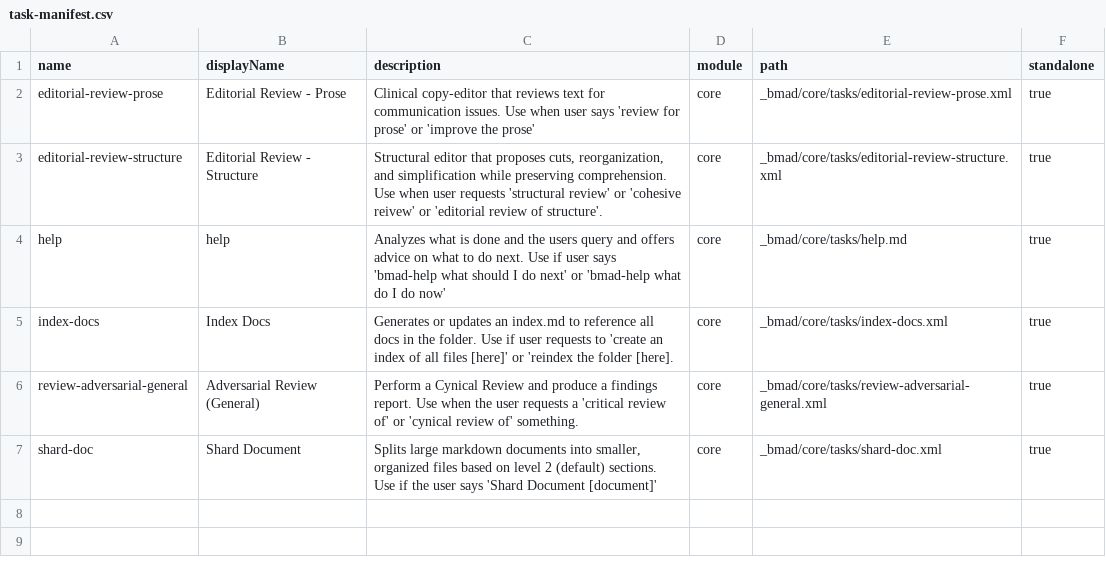
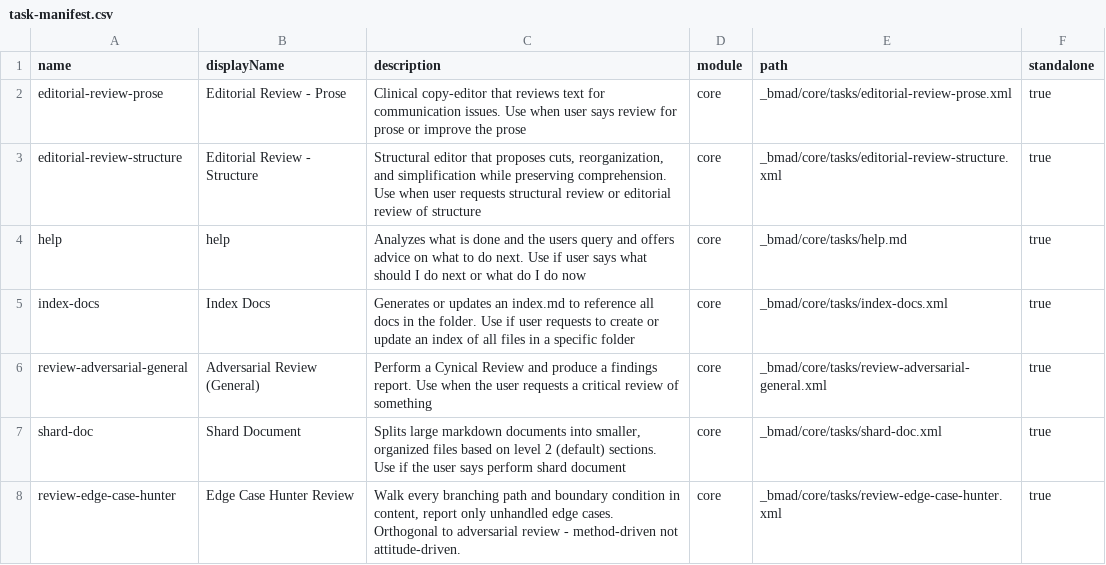
Before and after one commit to reformlab/ReformLab, a CSV file: _bmad/_config/task-manifest.csv, drawn as a sheet.

```diff
--- a/_bmad/_config/task-manifest.csv
+++ b/_bmad/_config/task-manifest.csv
@@ -1,7 +1,8 @@
 name,displayName,description,module,path,standalone
-"editorial-review-prose","Editorial Review - Prose","Clinical copy-editor that reviews text for communication issues. Use when user says 'review for prose' or 'improve the prose'","core","_bmad/core/tasks/editorial-review-prose.xml","true"
-"editorial-review-structure","Editorial Review - Structure","Structural editor that proposes cuts, reorganization, and simplification while preserving comprehension. Use when user requests 'structural review' or 'cohesive reivew' or 'editorial review of structure'.","core","_bmad/core/tasks/editorial-review-structure.xml","true"
-"help","help","Analyzes what is done and the users query and offers advice on what to do next. Use if user says 'bmad-help what should I do next' or 'bmad-help what do I do now'","core","_bmad/core/tasks/help.md","true"
-"index-docs","Index Docs","Generates or updates an index.md to reference all docs in the folder. Use if user requests to 'create an index of all files [here]' or 'reindex the folder [here].","core","_bmad/core/tasks/index-docs.xml","true"
-"review-adversarial-general","Adversarial Review (General)","Perform a Cynical Review and produce a findings report. Use when the user requests a 'critical review of' or 'cynical review of' something.","core","_bmad/core/tasks/review-adversarial-general.xml","true"
-"shard-doc","Shard Document","Splits large markdown documents into smaller, organized files based on level 2 (default) sections. Use if the user says 'Shard Document [document]'","core","_bmad/core/tasks/shard-doc.xml","true"
+"editorial-review-prose","Editorial Review - Prose","Clinical copy-editor that reviews text for communication issues. Use when user says review for prose or improve the prose","core","_bmad/core/tasks/editorial-review-prose.xml","true"
+"editorial-review-structure","Editorial Review - Structure","Structural editor that proposes cuts, reorganization, and simplification while preserving comprehension. Use when user requests structural review or editorial review of structure","core","_bmad/core/tasks/editorial-review-structure.xml","true"
+"help","help","Analyzes what is done and the users query and offers advice on what to do next. Use if user says what should I do next or what do I do now","core","_bmad/core/tasks/help.md","true"
+"index-docs","Index Docs","Generates or updates an index.md to reference all docs in the folder. Use if user requests to create or update an index of all files in a specific folder","core","_bmad/core/tasks/index-docs.xml","true"
+"review-adversarial-general","Adversarial Review (General)","Perform a Cynical Review and produce a findings report. Use when the user requests a critical review of something","core","_bmad/core/tasks/review-adversarial-general.xml","true"
+"shard-doc","Shard Document","Splits large markdown documents into smaller, organized files based on level 2 (default) sections. Use if the user says perform shard document","core","_bmad/core/tasks/shard-doc.xml","true"
+"review-edge-case-hunter","Edge Case Hunter Review","Walk every branching path and boundary condition in content, report only unhandled edge cases. Orthogonal to adversarial review - method-driven not attitude-driven.","core","_bmad/core/tasks/review-edge-case-hunter.xml","true"
```
Also changed, not shown: _bmad/_config/bmad-help.csv, _bmad/_config/files-manifest.csv, 20 other files.
